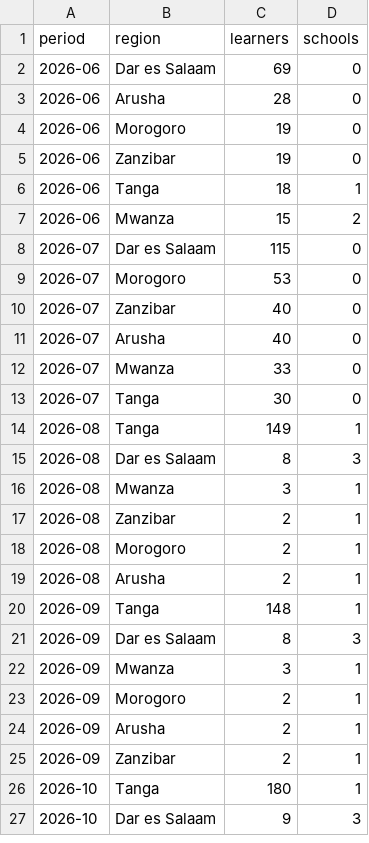
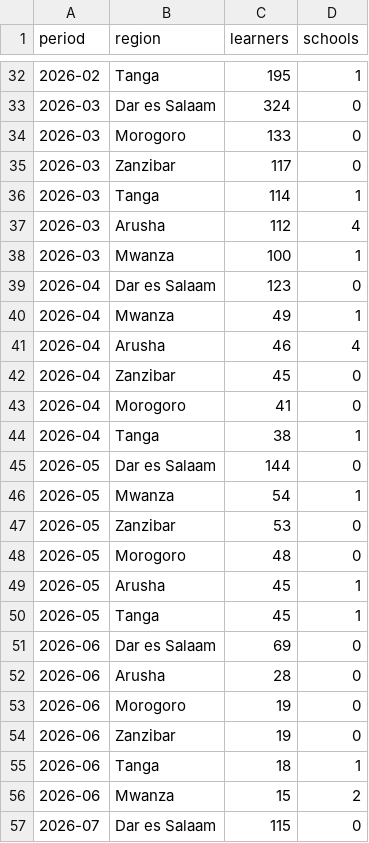
Before and after one commit to tusometechnologies/dashboard, a CSV file: data/regions.csv, drawn as a sheet; only a part is shown, gaps mark what is left out; the shorter side is filled out with more unchanged rows; the diff covers the shown part only.

```diff
--- a/data/regions.csv
+++ b/data/regions.csv
@@ -2 +32,20 @@ period,region,learners,schools
+2026-02,Tanga,195,1
+2026-03,Dar es Salaam,324,0
+2026-03,Morogoro,133,0
+2026-03,Zanzibar,117,0
+2026-03,Tanga,114,1
+2026-03,Arusha,112,4
+2026-03,Mwanza,100,1
+2026-04,Dar es Salaam,123,0
+2026-04,Mwanza,49,1
+2026-04,Arusha,46,4
+2026-04,Zanzibar,45,0
+2026-04,Morogoro,41,0
+2026-04,Tanga,38,1
+2026-05,Dar es Salaam,144,0
+2026-05,Mwanza,54,1
+2026-05,Zanzibar,53,0
+2026-05,Morogoro,48,0
+2026-05,Arusha,45,1
+2026-05,Tanga,45,1
 2026-06,Dar es Salaam,69,0
```
Also changed, not shown: 30 added rows elsewhere in this file, data/by_level.csv, data/monthly.csv, 7 other files.
